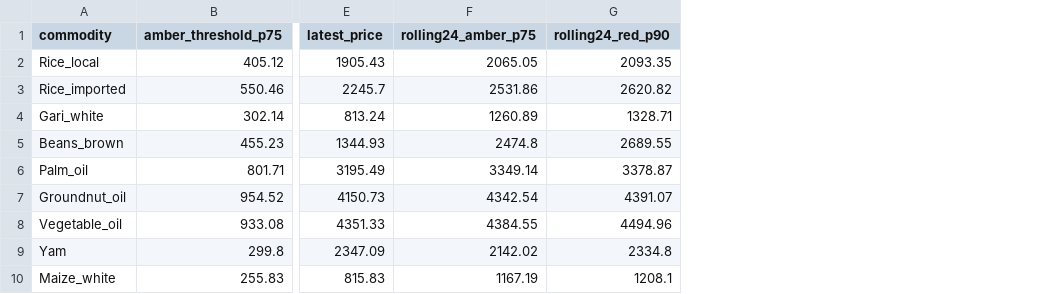
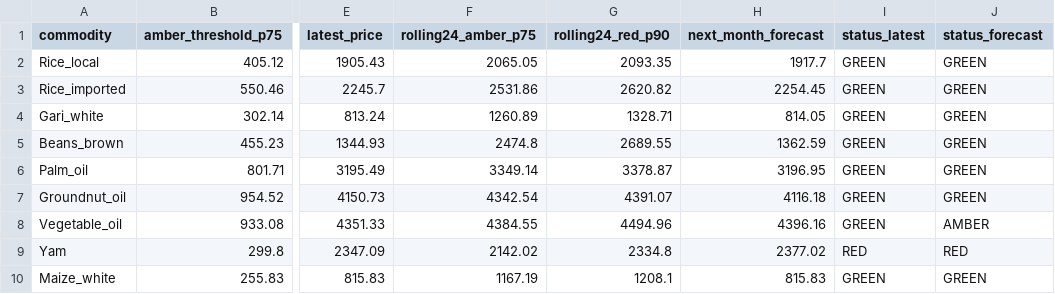
Before and after one commit to Ackerman-sam/foodsight-nigeria, a CSV file: data/alert_thresholds.csv, drawn as a sheet; only a part is shown, gaps mark what is left out; the diff names each change by its address in the sheet, - before the commit and + after, or states it on an @@ line.

Commit message:
Add files via upload
Updating data files

```diff
--- a/data/alert_thresholds.csv
+++ b/data/alert_thresholds.csv
+column H (next_month_forecast), rows 2-10: 1917.7 | 2254.45 | 814.05 | 1362.59 | 3196.95 | 4116.18 | 4396.16 | 2377.02 | 815.83
+column I (status_latest), rows 2-10: GREEN | GREEN | GREEN | GREEN | GREEN | GREEN | GREEN | RED | GREEN
+column J (status_forecast), rows 2-10: GREEN | GREEN | GREEN | GREEN | GREEN | GREEN | AMBER | RED | GREEN
```
Also changed, not shown: data/FoodSight_national_merged.csv, data/all_commodities_mape_summary.csv, 8 other files.
